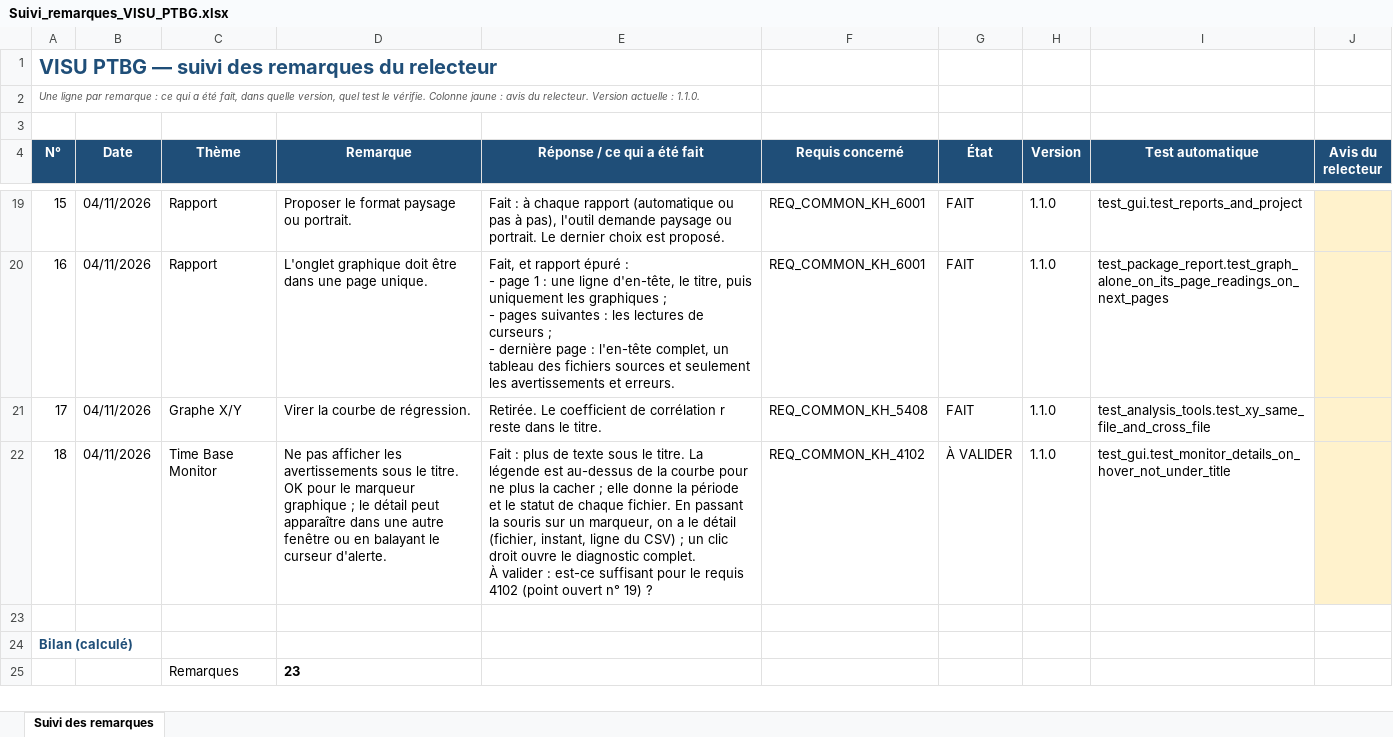
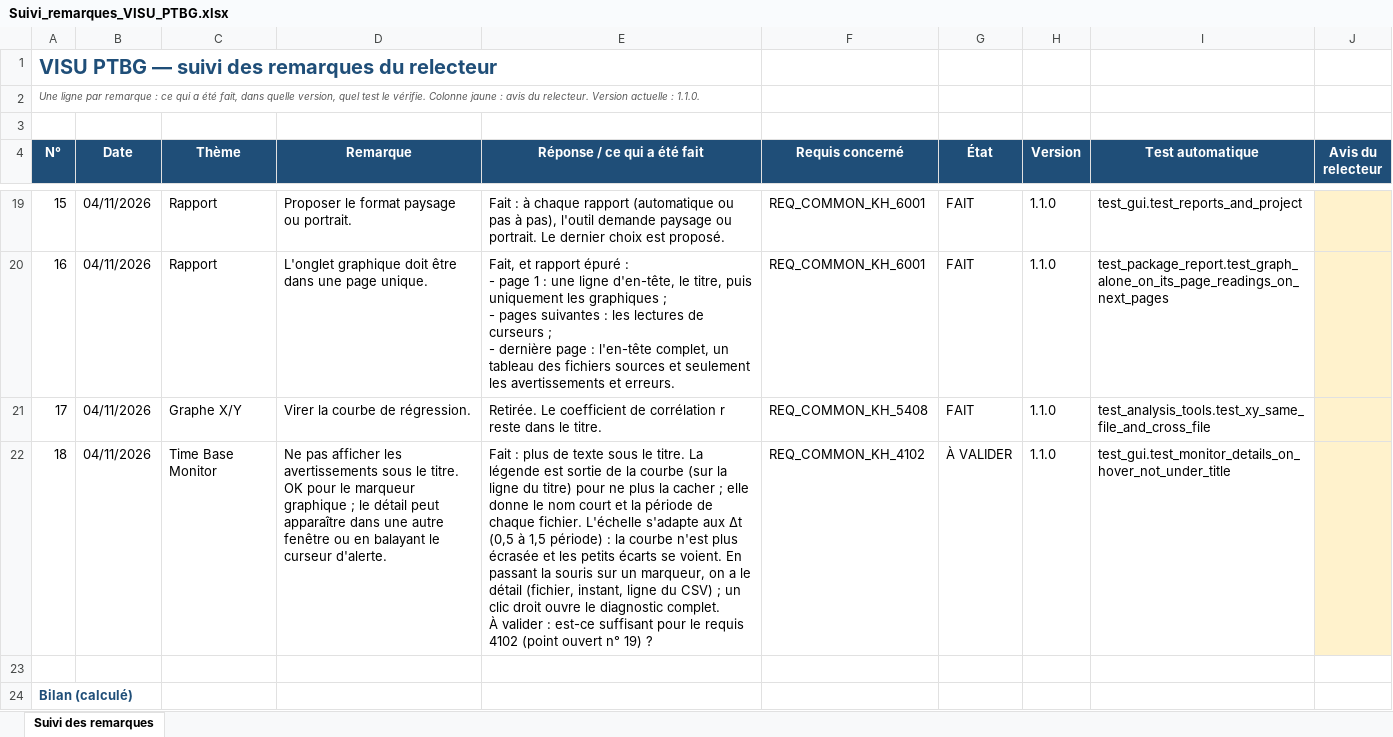
Before and after one commit to mezzine967-lang/arabelle, an Excel workbook: docs/recapitulatif/Suivi_remarques_VISU_PTBG.xlsx, sheet Suivi des remarques, drawn as a sheet; only a part is shown, gaps mark what is left out; the shorter side is filled out with more unchanged rows; values as stored, in another font and other column widths than the file's, no borders; charts and pictures and conditional formats not drawn; the diff names each change by its address in the sheet, - before the commit and + after, or states it on an @@ line.

```diff
--- a/docs/recapitulatif/Suivi_remarques_VISU_PTBG.xlsx (sheet Suivi des remarques)
+++ b/docs/recapitulatif/Suivi_remarques_VISU_PTBG.xlsx (sheet Suivi des remarques)
-E22 (Réponse / ce qui a été fait): …légende est au-dessus de la courbe pour ne plus la cacher ; elle donne la période et le statut de chaque fichier. En passant…
+E22 (Réponse / ce qui a été fait): …légende est sortie de la courbe (sur la ligne du titre) pour ne plus la cacher ; elle donne le nom court et la période de chaque fichier. L'échelle s'adapte aux Δt (0,5 à 1,5 période) : la courbe n'est plus écrasée et les petits écarts se voient. En passant…
```
Also changed, not shown: docs/recapitulatif/Dependances_versions_VISU_PTBG.xlsx, docs/recapitulatif/Recapitulatif_requis_VISU_PTBG.xlsx, 11 other files.
